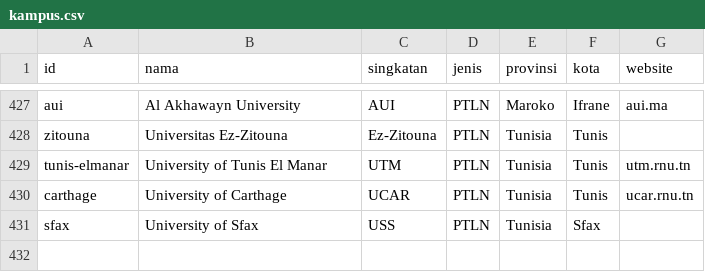
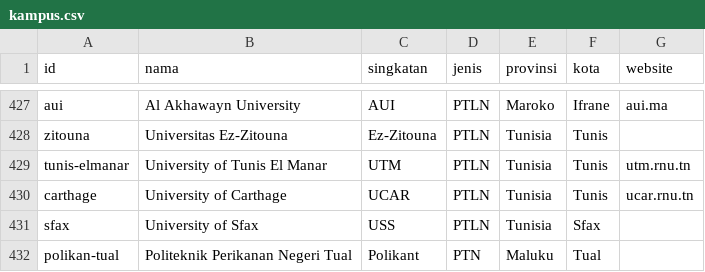
Before and after one commit to malikaboardingschool/Jelajah-Kampus, a CSV file: data/kampus.csv, drawn as a sheet; only a part is shown, gaps mark what is left out; the diff names each change by its address in the sheet, - before the commit and + after, or states it on an @@ line.

```diff
--- a/data/kampus.csv
+++ b/data/kampus.csv
+row 432: polikan-tual | Politeknik Perikanan Negeri Tual | Polikant | PTN | Maluku | Tual
```
Also changed, not shown: 10 other files.
